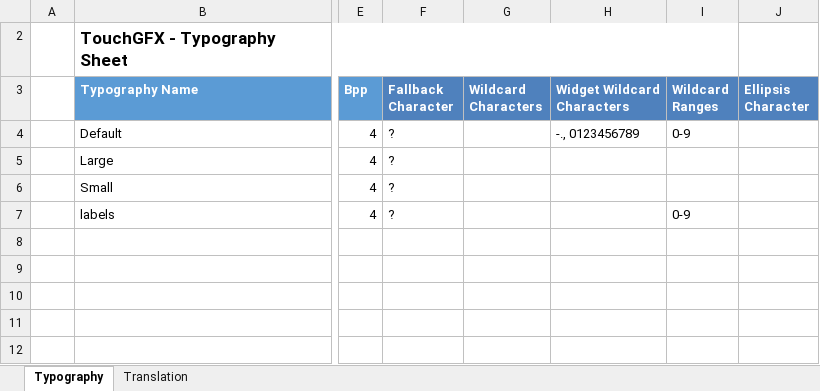
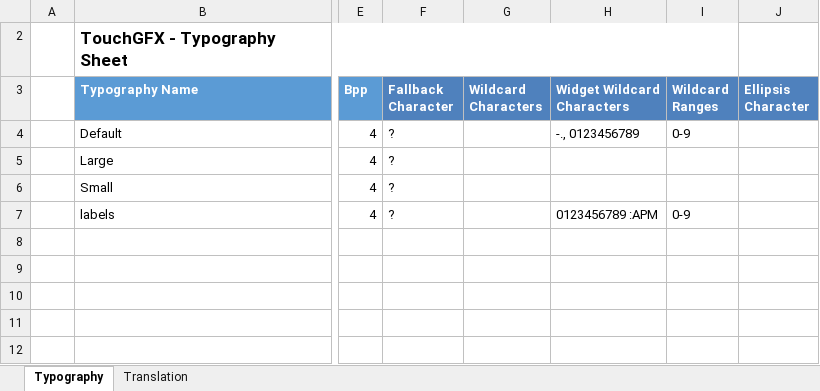
Before and after one commit to fortanmase/bme680_gui, an Excel workbook: TouchGFX/assets/texts/texts.xlsx, sheet Typography, drawn as a sheet; only a part is shown, gaps mark what is left out; values as stored, in another font and other column widths than the file's, no borders; table styles not drawn; the diff names each change by its address in the sheet, - before the commit and + after, or states it on an @@ line.

```diff
--- a/TouchGFX/assets/texts/texts.xlsx (sheet Typography)
+++ b/TouchGFX/assets/texts/texts.xlsx (sheet Typography)
-H7 (Widget Wildcard Characters): (empty)
+H7 (Widget Wildcard Characters): 0123456789 :APM
```
Also changed, not shown: sheet Translation, 9 other files.
